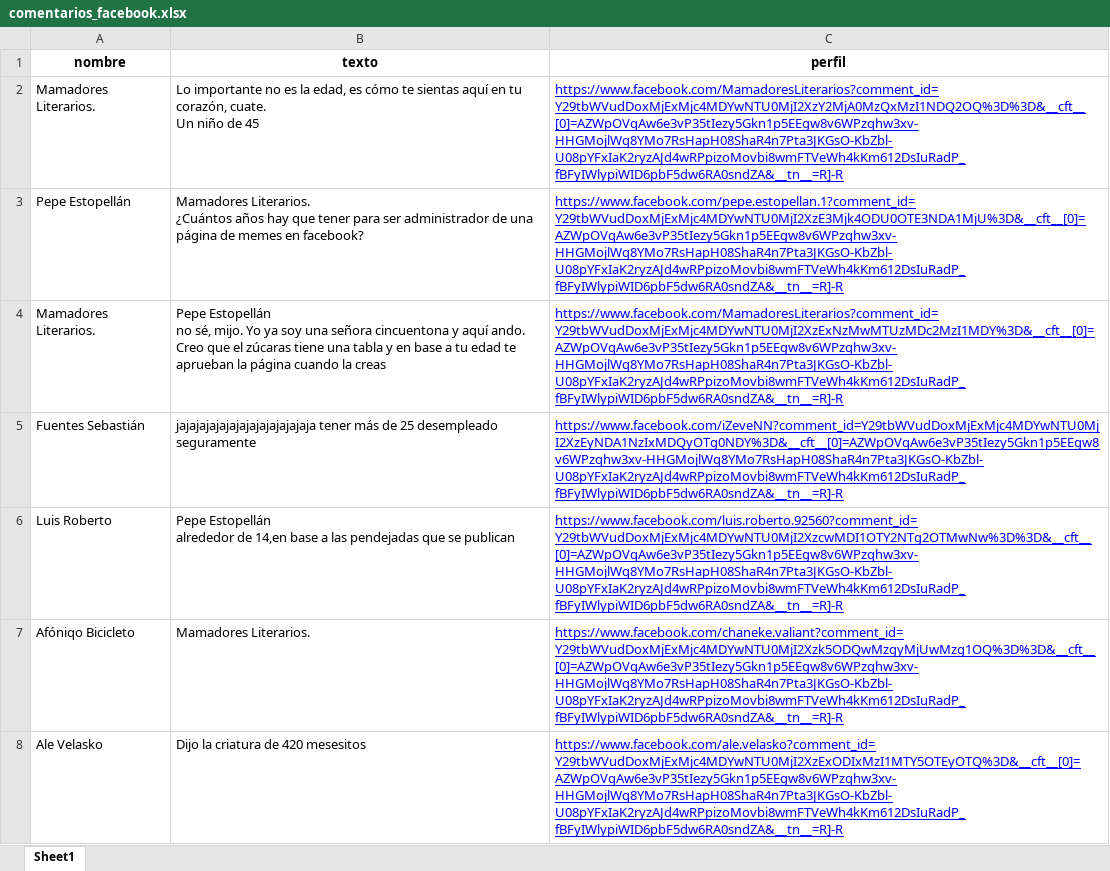
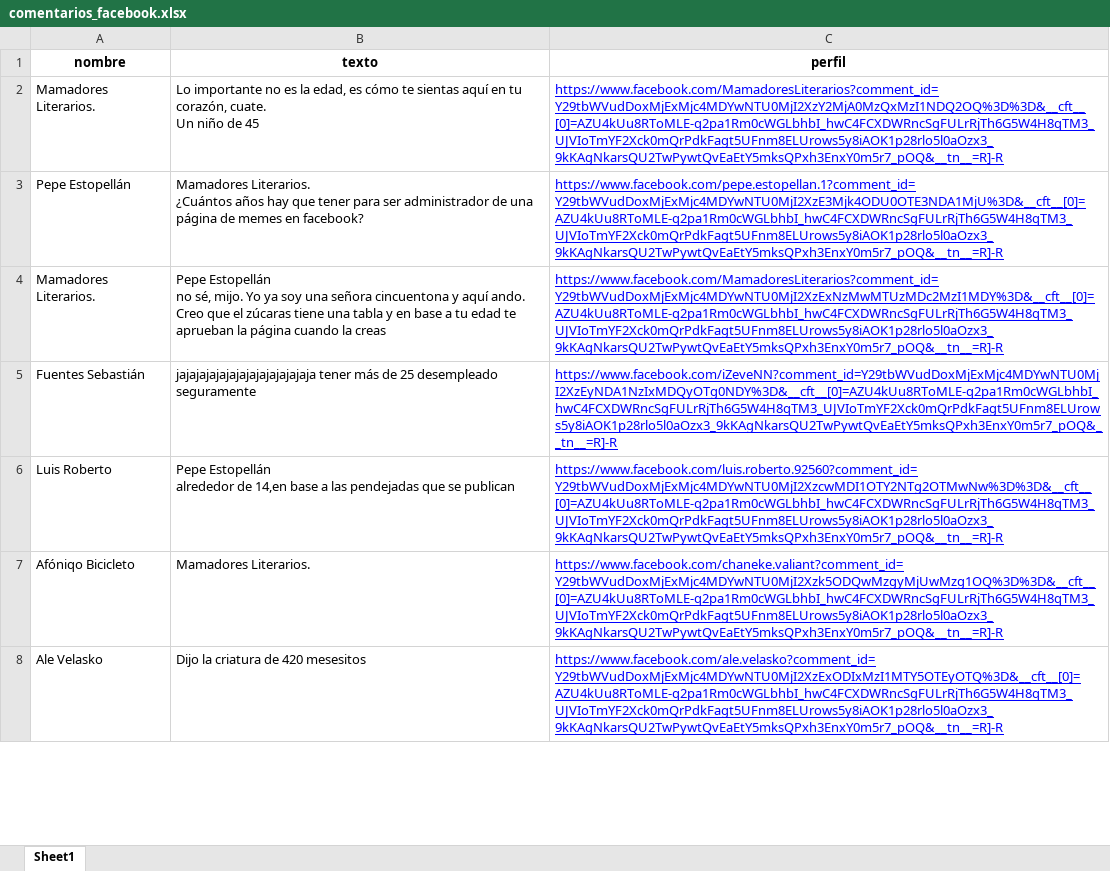
Before and after one commit to AxlJoan/fbScraping, an Excel workbook: scraping_tools/comentarios_facebook.xlsx, sheet Sheet1, drawn as a sheet; only a part is shown; values as stored, in another font and other column widths than the file's, no borders; the diff covers the shown part only; the diff names each change by its address in the sheet, - before the commit and + after, or states it on an @@ line.

Commit message:
Versión con reportes Word/PDF, Ir a comentario en mantenimiento

```diff
--- a/scraping_tools/comentarios_facebook.xlsx (sheet Sheet1)
+++ b/scraping_tools/comentarios_facebook.xlsx (sheet Sheet1)
-C2 (perfil): https://www.facebook.com/MamadoresLiterarios?comment_id=Y29tbWVudDoxMjExMjc4MDYwNTU0MjI2XzY2MjA0MzQxMzI1NDQ2OQ%3D%3D&__cft__[0]=AZWpOVqAw6e3vP35tIezy5Gkn1p5EEgw8v6WPzqhw3xv-HHGMojlWq8YMo7RsHapH08ShaR4n7Pta3JKGsO-KbZbl-U08pYFxIaK2ryzAJd4wRPpizoMovbi8wmFTVeWh4kKm612DsIuRadP_fBFyIWlypiWID6pbF5dw6RA0sndZA&__tn__=R]-R
+C2 (perfil): https://www.facebook.com/MamadoresLiterarios?comment_id=Y29tbWVudDoxMjExMjc4MDYwNTU0MjI2XzY2MjA0MzQxMzI1NDQ2OQ%3D%3D&__cft__[0]=AZU4kUu8RToMLE-q2pa1Rm0cWGLbhbI_hwC4FCXDWRncSgFULrRjTh6G5W4H8qTM3_UJVIoTmYF2Xck0mQrPdkFagt5UFnm8ELUrows5y8iAOK1p28rlo5l0aOzx3_9kKAgNkarsQU2TwPywtQvEaEtY5mksQPxh3EnxY0m5r7_pOQ&__tn__=R]-R
-C3 (perfil): https://www.facebook.com/pepe.estopellan.1?comment_id=Y29tbWVudDoxMjExMjc4MDYwNTU0MjI2XzE3Mjk4ODU0OTE3NDA1MjU%3D&__cft__[0]=AZWpOVqAw6e3vP35tIezy5Gkn1p5EEgw8v6WPzqhw3xv-HHGMojlWq8YMo7RsHapH08ShaR4n7Pta3JKGsO-KbZbl-U08pYFxIaK2ryzAJd4wRPpizoMovbi8wmFTVeWh4kKm612DsIuRadP_fBFyIWlypiWID6pbF5dw6RA0sndZA&__tn__=R]-R
+C3 (perfil): https://www.facebook.com/pepe.estopellan.1?comment_id=Y29tbWVudDoxMjExMjc4MDYwNTU0MjI2XzE3Mjk4ODU0OTE3NDA1MjU%3D&__cft__[0]=AZU4kUu8RToMLE-q2pa1Rm0cWGLbhbI_hwC4FCXDWRncSgFULrRjTh6G5W4H8qTM3_UJVIoTmYF2Xck0mQrPdkFagt5UFnm8ELUrows5y8iAOK1p28rlo5l0aOzx3_9kKAgNkarsQU2TwPywtQvEaEtY5mksQPxh3EnxY0m5r7_pOQ&__tn__=R]-R
-C4 (perfil): https://www.facebook.com/MamadoresLiterarios?comment_id=Y29tbWVudDoxMjExMjc4MDYwNTU0MjI2XzExNzMwMTUzMDc2MzI1MDY%3D&__cft__[0]=AZWpOVqAw6e3vP35tIezy5Gkn1p5EEgw8v6WPzqhw3xv-HHGMojlWq8YMo7RsHapH08ShaR4n7Pta3JKGsO-KbZbl-U08pYFxIaK2ryzAJd4wRPpizoMovbi8wmFTVeWh4kKm612DsIuRadP_fBFyIWlypiWID6pbF5dw6RA0sndZA&__tn__=R]-R
+C4 (perfil): https://www.facebook.com/MamadoresLiterarios?comment_id=Y29tbWVudDoxMjExMjc4MDYwNTU0MjI2XzExNzMwMTUzMDc2MzI1MDY%3D&__cft__[0]=AZU4kUu8RToMLE-q2pa1Rm0cWGLbhbI_hwC4FCXDWRncSgFULrRjTh6G5W4H8qTM3_UJVIoTmYF2Xck0mQrPdkFagt5UFnm8ELUrows5y8iAOK1p28rlo5l0aOzx3_9kKAgNkarsQU2TwPywtQvEaEtY5mksQPxh3EnxY0m5r7_pOQ&__tn__=R]-R
-C5 (perfil): https://www.facebook.com/iZeveNN?comment_id=Y29tbWVudDoxMjExMjc4MDYwNTU0MjI2XzEyNDA1NzIxMDQyOTg0NDY%3D&__cft__[0]=AZWpOVqAw6e3vP35tIezy5Gkn1p5EEgw8v6WPzqhw3xv-HHGMojlWq8YMo7RsHapH08ShaR4n7Pta3JKGsO-KbZbl-U08pYFxIaK2ryzAJd4wRPpizoMovbi8wmFTVeWh4kKm612DsIuRadP_fBFyIWlypiWID6pbF5dw6RA0sndZA&__tn__=R]-R
+C5 (perfil): https://www.facebook.com/iZeveNN?comment_id=Y29tbWVudDoxMjExMjc4MDYwNTU0MjI2XzEyNDA1NzIxMDQyOTg0NDY%3D&__cft__[0]=AZU4kUu8RToMLE-q2pa1Rm0cWGLbhbI_hwC4FCXDWRncSgFULrRjTh6G5W4H8qTM3_UJVIoTmYF2Xck0mQrPdkFagt5UFnm8ELUrows5y8iAOK1p28rlo5l0aOzx3_9kKAgNkarsQU2TwPywtQvEaEtY5mksQPxh3EnxY0m5r7_pOQ&__tn__=R]-R
-C6 (perfil): https://www.facebook.com/luis.roberto.92560?comment_id=Y29tbWVudDoxMjExMjc4MDYwNTU0MjI2XzcwMDI1OTY2NTg2OTMwNw%3D%3D&__cft__[0]=AZWpOVqAw6e3vP35tIezy5Gkn1p5EEgw8v6WPzqhw3xv-HHGMojlWq8YMo7RsHapH08ShaR4n7Pta3JKGsO-KbZbl-U08pYFxIaK2ryzAJd4wRPpizoMovbi8wmFTVeWh4kKm612DsIuRadP_fBFyIWlypiWID6pbF5dw6RA0sndZA&__tn__=R]-R
+C6 (perfil): https://www.facebook.com/luis.roberto.92560?comment_id=Y29tbWVudDoxMjExMjc4MDYwNTU0MjI2XzcwMDI1OTY2NTg2OTMwNw%3D%3D&__cft__[0]=AZU4kUu8RToMLE-q2pa1Rm0cWGLbhbI_hwC4FCXDWRncSgFULrRjTh6G5W4H8qTM3_UJVIoTmYF2Xck0mQrPdkFagt5UFnm8ELUrows5y8iAOK1p28rlo5l0aOzx3_9kKAgNkarsQU2TwPywtQvEaEtY5mksQPxh3EnxY0m5r7_pOQ&__tn__=R]-R
-C7 (perfil): https://www.facebook.com/chaneke.valiant?comment_id=Y29tbWVudDoxMjExMjc4MDYwNTU0MjI2Xzk5ODQwMzgyMjUwMzg1OQ%3D%3D&__cft__[0]=AZWpOVqAw6e3vP35tIezy5Gkn1p5EEgw8v6WPzqhw3xv-HHGMojlWq8YMo7RsHapH08ShaR4n7Pta3JKGsO-KbZbl-U08pYFxIaK2ryzAJd4wRPpizoMovbi8wmFTVeWh4kKm612DsIuRadP_fBFyIWlypiWID6pbF5dw6RA0sndZA&__tn__=R]-R
+C7 (perfil): https://www.facebook.com/chaneke.valiant?comment_id=Y29tbWVudDoxMjExMjc4MDYwNTU0MjI2Xzk5ODQwMzgyMjUwMzg1OQ%3D%3D&__cft__[0]=AZU4kUu8RToMLE-q2pa1Rm0cWGLbhbI_hwC4FCXDWRncSgFULrRjTh6G5W4H8qTM3_UJVIoTmYF2Xck0mQrPdkFagt5UFnm8ELUrows5y8iAOK1p28rlo5l0aOzx3_9kKAgNkarsQU2TwPywtQvEaEtY5mksQPxh3EnxY0m5r7_pOQ&__tn__=R]-R
-C8 (perfil): https://www.facebook.com/ale.velasko?comment_id=Y29tbWVudDoxMjExMjc4MDYwNTU0MjI2XzExODIxMzI1MTY5OTEyOTQ%3D&__cft__[0]=AZWpOVqAw6e3vP35tIezy5Gkn1p5EEgw8v6WPzqhw3xv-HHGMojlWq8YMo7RsHapH08ShaR4n7Pta3JKGsO-KbZbl-U08pYFxIaK2ryzAJd4wRPpizoMovbi8wmFTVeWh4kKm612DsIuRadP_fBFyIWlypiWID6pbF5dw6RA0sndZA&__tn__=R]-R
+C8 (perfil): https://www.facebook.com/ale.velasko?comment_id=Y29tbWVudDoxMjExMjc4MDYwNTU0MjI2XzExODIxMzI1MTY5OTEyOTQ%3D&__cft__[0]=AZU4kUu8RToMLE-q2pa1Rm0cWGLbhbI_hwC4FCXDWRncSgFULrRjTh6G5W4H8qTM3_UJVIoTmYF2Xck0mQrPdkFagt5UFnm8ELUrows5y8iAOK1p28rlo5l0aOzx3_9kKAgNkarsQU2TwPywtQvEaEtY5mksQPxh3EnxY0m5r7_pOQ&__tn__=R]-R
```
Also changed, not shown: 25 added rows, 15 removed rows and 93 edited cells elsewhere in this sheet, 5 other files.
